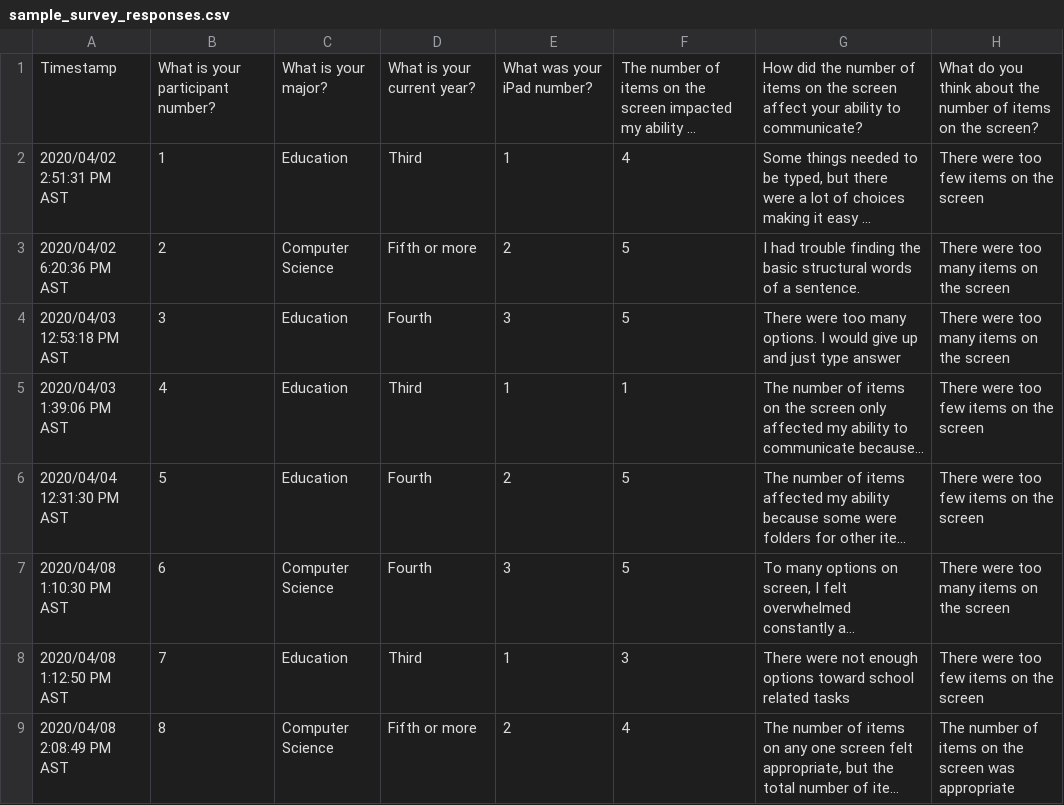
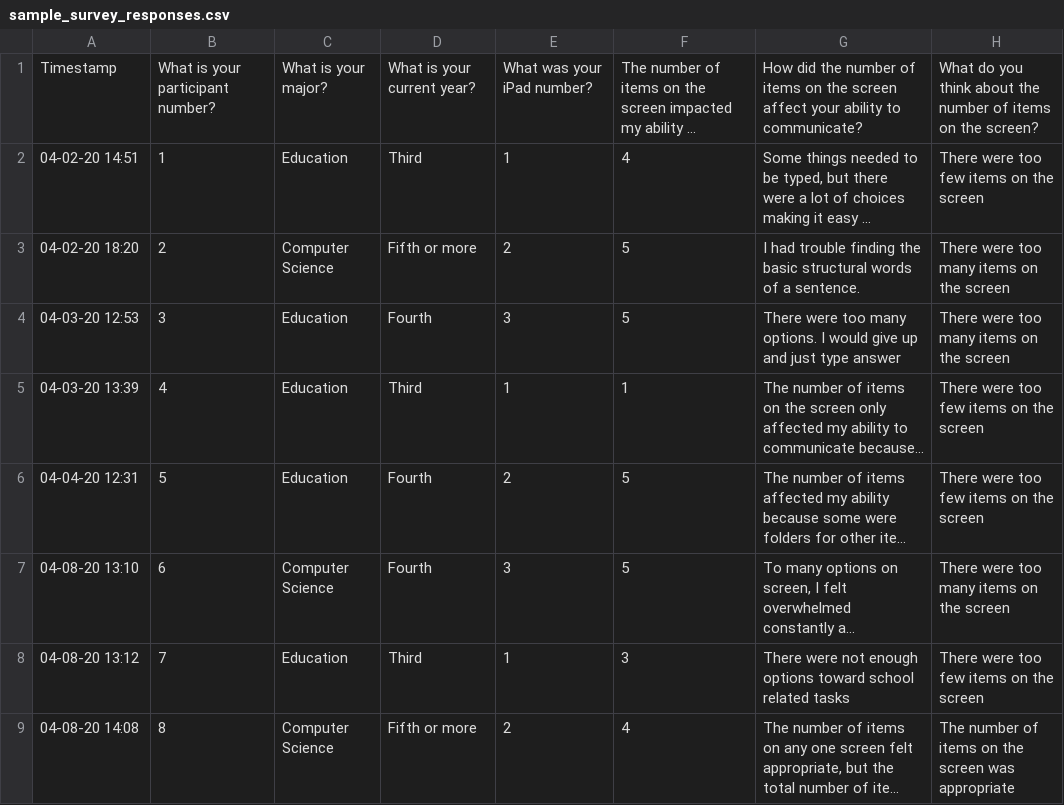
Before and after one commit to BladeF/Thesis-Data-Analysis, a CSV file: data/raw/sample_survey_responses.csv, drawn as a sheet; only a part is shown; long unchanged cells end in …; the diff covers the shown part only; the diff names each change by its address in the sheet, - before the commit and + after, or states it on an @@ line.

```diff
--- a/data/raw/sample_survey_responses.csv
+++ b/data/raw/sample_survey_responses.csv
-A2: 2020/04/02 2:51:31 PM AST
+A2: 04-02-20 14:51
-A3: 2020/04/02 6:20:36 PM AST
+A3: 04-02-20 18:20
-A4: 2020/04/03 12:53:18 PM AST
+A4: 04-03-20 12:53
-A5: 2020/04/03 1:39:06 PM AST
+A5: 04-03-20 13:39
-A6: 2020/04/04 12:31:30 PM AST
+A6: 04-04-20 12:31
-A7: 2020/04/08 1:10:30 PM AST
+A7: 04-08-20 13:10
-A8: 2020/04/08 1:12:50 PM AST
+A8: 04-08-20 13:12
-A9: 2020/04/08 2:08:49 PM AST
+A9: 04-08-20 14:08
```
Also changed, not shown: 1 added row and 7 edited cells elsewhere in this file, data/processed/survey_data.csv, data/processed/task_data.csv, 13 other files.
